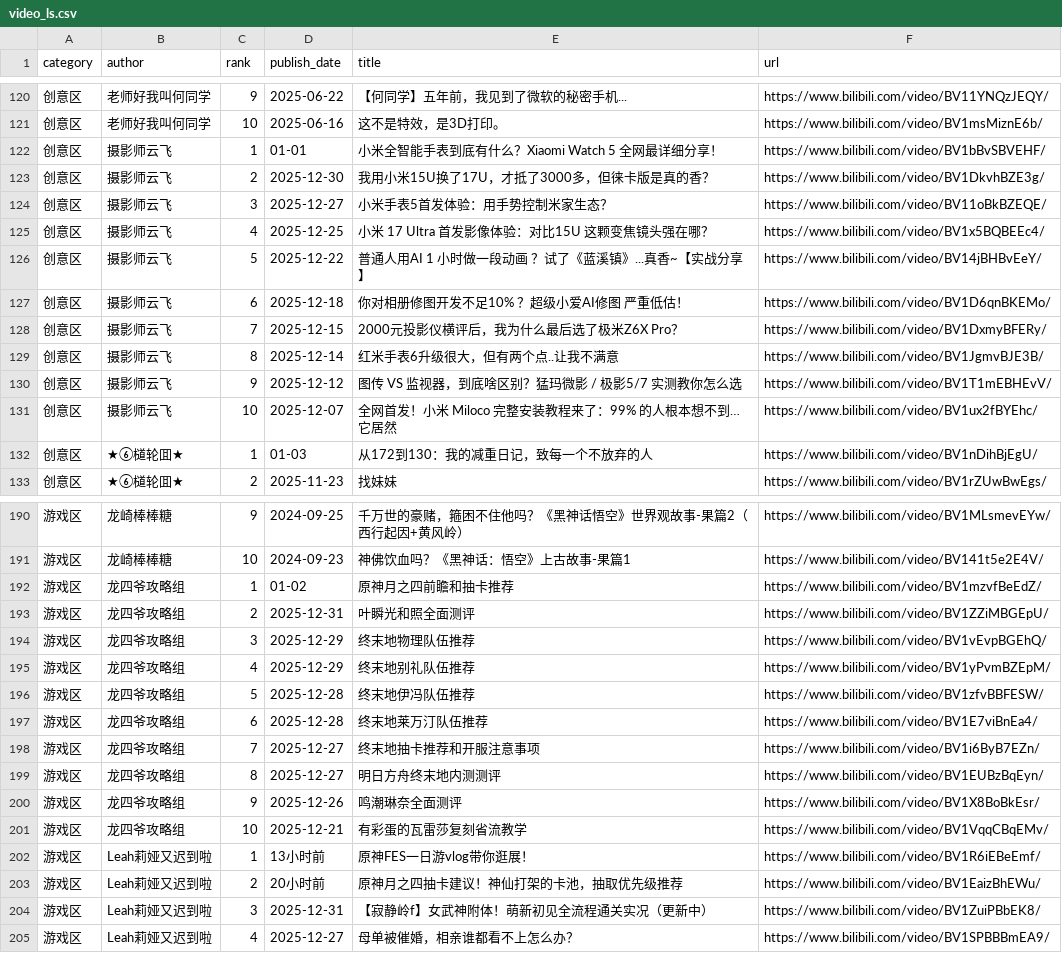
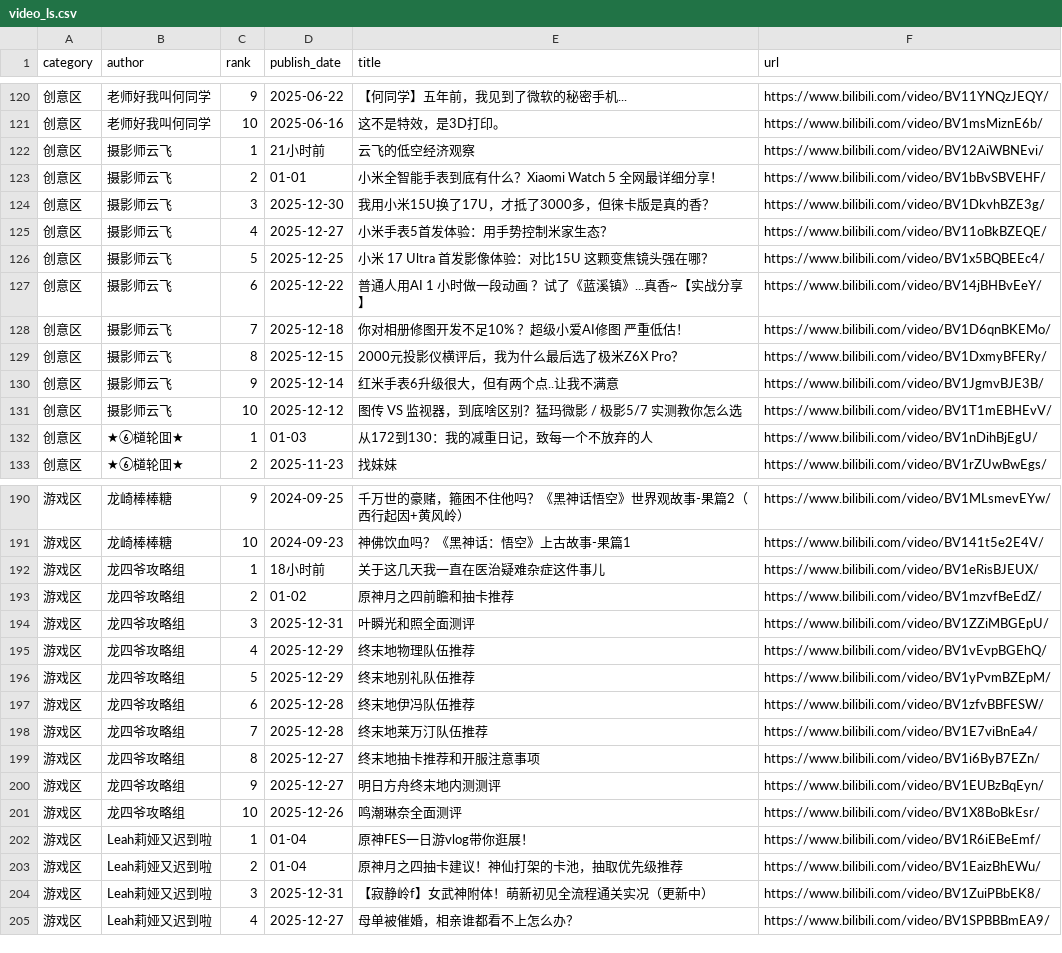
Before and after one commit to xujl1999/Key-Data-Management, a CSV file: web/video_ls.csv, drawn as a sheet; only a part is shown, gaps mark what is left out; the diff covers the shown part only.

```diff
--- a/web/video_ls.csv
+++ b/web/video_ls.csv
@@ -121,12 +121,12 @@ category,author,rank,publish_date,title,url
 创意区,老师好我叫何同学,10,2025-06-16,这不是特效，是3D打印。,https://www.bilibili.com/video/BV1msMiznE6b/
-创意区,摄影师云飞,1,01-01,小米全智能手表到底有什么？Xiaomi Watch 5 全网最详细分享！,https://www.bilibili.com/video/BV1bBvSBVEHF/
-创意区,摄影师云飞,2,2025-12-30,我用小米15U换了17U，才抵了3000多，但徕卡版是真的香？,https://www.bilibili.com/video/BV1DkvhBZE3g/
-创意区,摄影师云飞,3,2025-12-27,小米手表5首发体验：用手势控制米家生态？,https://www.bilibili.com/video/BV11oBkBZEQE/
-创意区,摄影师云飞,4,2025-12-25,小米 17 Ultra 首发影像体验：对比15U 这颗变焦镜头强在哪？,https://www.bilibili.com/video/BV1x5BQBEEc4/
-创意区,摄影师云飞,5,2025-12-22,普通人用AI 1 小时做一段动画 ？试了《蓝溪镇》...真香~【实战分享】,https://www.bilibili.com/video/BV14jBHBvEeY/
-创意区,摄影师云飞,6,2025-12-18,你对相册修图开发不足10% ？超级小爱AI修图 严重低估！,https://www.bilibili.com/video/BV1D6qnBKEMo/
-创意区,摄影师云飞,7,2025-12-15,2000元投影仪横评后，我为什么最后选了极米Z6X Pro？,https://www.bilibili.com/video/BV1DxmyBFERy/
-创意区,摄影师云飞,8,2025-12-14,红米手表6升级很大，但有两个点..让我不满意,https://www.bilibili.com/video/BV1JgmvBJE3B/
-创意区,摄影师云飞,9,2025-12-12,图传 VS 监视器，到底啥区别？猛玛微影 / 极影5/7 实测教你怎么选,https://www.bilibili.com/video/BV1T1mEBHEvV/
-创意区,摄影师云飞,10,2025-12-07,全网首发！小米 Miloco 完整安装教程来了：99% 的人根本想不到…它居然,https://www.bilibili.com/video/BV1ux2fBYEhc/
+创意区,摄影师云飞,1,21小时前,云飞的低空经济观察,https://www.bilibili.com/video/BV12AiWBNEvi/
+创意区,摄影师云飞,2,01-01,小米全智能手表到底有什么？Xiaomi Watch 5 全网最详细分享！,https://www.bilibili.com/video/BV1bBvSBVEHF/
+创意区,摄影师云飞,3,2025-12-30,我用小米15U换了17U，才抵了3000多，但徕卡版是真的香？,https://www.bilibili.com/video/BV1DkvhBZE3g/
+创意区,摄影师云飞,4,2025-12-27,小米手表5首发体验：用手势控制米家生态？,https://www.bilibili.com/video/BV11oBkBZEQE/
+创意区,摄影师云飞,5,2025-12-25,小米 17 Ultra 首发影像体验：对比15U 这颗变焦镜头强在哪？,https://www.bilibili.com/video/BV1x5BQBEEc4/
+创意区,摄影师云飞,6,2025-12-22,普通人用AI 1 小时做一段动画 ？试了《蓝溪镇》...真香~【实战分享】,https://www.bilibili.com/video/BV14jBHBvEeY/
+创意区,摄影师云飞,7,2025-12-18,你对相册修图开发不足10% ？超级小爱AI修图 严重低估！,https://www.bilibili.com/video/BV1D6qnBKEMo/
+创意区,摄影师云飞,8,2025-12-15,2000元投影仪横评后，我为什么最后选了极米Z6X Pro？,https://www.bilibili.com/video/BV1DxmyBFERy/
+创意区,摄影师云飞,9,2025-12-14,红米手表6升级很大，但有两个点..让我不满意,https://www.bilibili.com/video/BV1JgmvBJE3B/
+创意区,摄影师云飞,10,2025-12-12,图传 VS 监视器，到底啥区别？猛玛微影 / 极影5/7 实测教你怎么选,https://www.bilibili.com/video/BV1T1mEBHEvV/
 创意区,★⑥檤轮囬★,1,01-03,从172到130：我的减重日记，致每一个不放弃的人,https://www.bilibili.com/video/BV1nDihBjEgU/
@@ -191,14 +191,14 @@ category,author,rank,publish_date,title,url
 游戏区,龙崎棒棒糖,10,2024-09-23,神佛饮血吗？《黑神话：悟空》上古故事-果篇1,https://www.bilibili.com/video/BV141t5e2E4V/
-游戏区,龙四爷攻略组,1,01-02,原神月之四前瞻和抽卡推荐,https://www.bilibili.com/video/BV1mzvfBeEdZ/
-游戏区,龙四爷攻略组,2,2025-12-31,叶瞬光和照全面测评,https://www.bilibili.com/video/BV1ZZiMBGEpU/
-游戏区,龙四爷攻略组,3,2025-12-29,终末地物理队伍推荐,https://www.bilibili.com/video/BV1vEvpBGEhQ/
-游戏区,龙四爷攻略组,4,2025-12-29,终末地别礼队伍推荐,https://www.bilibili.com/video/BV1yPvmBZEpM/
-游戏区,龙四爷攻略组,5,2025-12-28,终末地伊冯队伍推荐,https://www.bilibili.com/video/BV1zfvBBFESW/
-游戏区,龙四爷攻略组,6,2025-12-28,终末地莱万汀队伍推荐,https://www.bilibili.com/video/BV1E7viBnEa4/
-游戏区,龙四爷攻略组,7,2025-12-27,终末地抽卡推荐和开服注意事项,https://www.bilibili.com/video/BV1i6ByB7EZn/
-游戏区,龙四爷攻略组,8,2025-12-27,明日方舟终末地内测测评,https://www.bilibili.com/video/BV1EUBzBqEyn/
-游戏区,龙四爷攻略组,9,2025-12-26,鸣潮琳奈全面测评,https://www.bilibili.com/video/BV1X8BoBkEsr/
-游戏区,龙四爷攻略组,10,2025-12-21,有彩蛋的瓦雷莎复刻省流教学,https://www.bilibili.com/video/BV1VqqCBqEMv/
-游戏区,Leah莉娅又迟到啦,1,13小时前,原神FES一日游vlog带你逛展！,https://www.bilibili.com/video/BV1R6iEBeEmf/
-游戏区,Leah莉娅又迟到啦,2,20小时前,原神月之四抽卡建议！神仙打架的卡池，抽取优先级推荐,https://www.bilibili.com/video/BV1EaizBhEWu/
+游戏区,龙四爷攻略组,1,18小时前,关于这几天我一直在医治疑难杂症这件事儿,https://www.bilibili.com/video/BV1eRisBJEUX/
+游戏区,龙四爷攻略组,2,01-02,原神月之四前瞻和抽卡推荐,https://www.bilibili.com/video/BV1mzvfBeEdZ/
+游戏区,龙四爷攻略组,3,2025-12-31,叶瞬光和照全面测评,https://www.bilibili.com/video/BV1ZZiMBGEpU/
+游戏区,龙四爷攻略组,4,2025-12-29,终末地物理队伍推荐,https://www.bilibili.com/video/BV1vEvpBGEhQ/
+游戏区,龙四爷攻略组,5,2025-12-29,终末地别礼队伍推荐,https://www.bilibili.com/video/BV1yPvmBZEpM/
+游戏区,龙四爷攻略组,6,2025-12-28,终末地伊冯队伍推荐,https://www.bilibili.com/video/BV1zfvBBFESW/
+游戏区,龙四爷攻略组,7,2025-12-28,终末地莱万汀队伍推荐,https://www.bilibili.com/video/BV1E7viBnEa4/
+游戏区,龙四爷攻略组,8,2025-12-27,终末地抽卡推荐和开服注意事项,https://www.bilibili.com/video/BV1i6ByB7EZn/
+游戏区,龙四爷攻略组,9,2025-12-27,明日方舟终末地内测测评,https://www.bilibili.com/video/BV1EUBzBqEyn/
+游戏区,龙四爷攻略组,10,2025-12-26,鸣潮琳奈全面测评,https://www.bilibili.com/video/BV1X8BoBkEsr/
+游戏区,Leah莉娅又迟到啦,1,01-04,原神FES一日游vlog带你逛展！,https://www.bilibili.com/video/BV1R6iEBeEmf/
+游戏区,Leah莉娅又迟到啦,2,01-04,原神月之四抽卡建议！神仙打架的卡池，抽取优先级推荐,https://www.bilibili.com/video/BV1EaizBhEWu/
 游戏区,Leah莉娅又迟到啦,3,2025-12-31,【寂静岭f】女武神附体！萌新初见全流程通关实况（更新中）,https://www.bilibili.com/video/BV1ZuiPBbEK8/
```
Also changed, not shown: 2 added rows, 2 removed rows and 48 edited cells elsewhere in this file, video/video_ls.csv.
